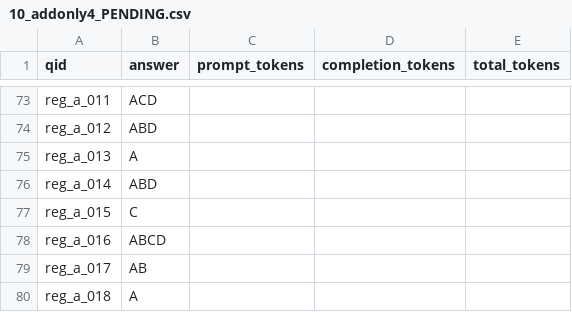
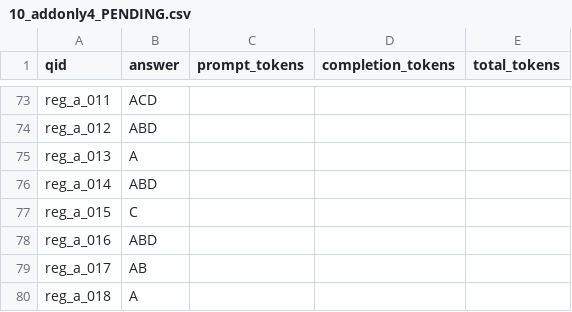
Before and after one commit to kangyangWHU/AFAC, a CSV file: c4/submissions/10_addonly4_PENDING.csv, drawn as a sheet; only a part is shown, gaps mark what is left out.

```diff
--- a/c4/submissions/10_addonly4_PENDING.csv
+++ b/c4/submissions/10_addonly4_PENDING.csv
@@ -77,3 +77,3 @@ reg_a_014,ABD,,,
 reg_a_015,C,,,
-reg_a_016,ABCD,,,
+reg_a_016,ABD,,,
 reg_a_017,AB,,,
```
Also changed, not shown: 1 other file.
